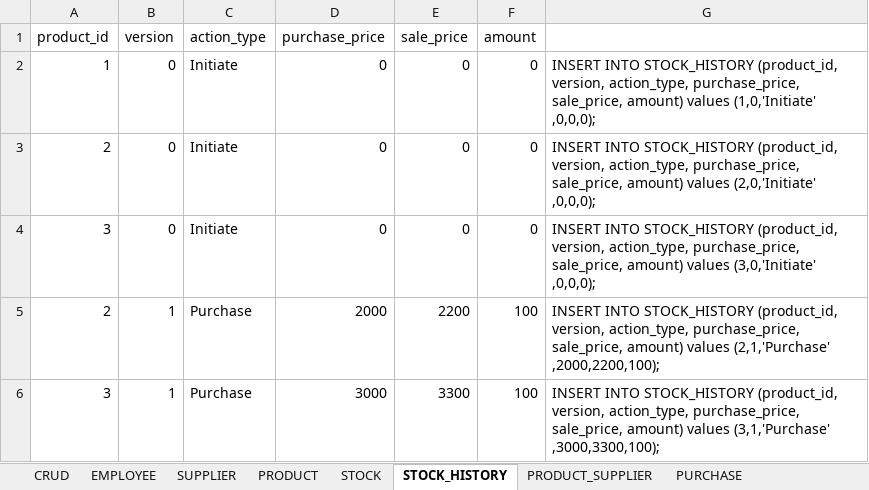
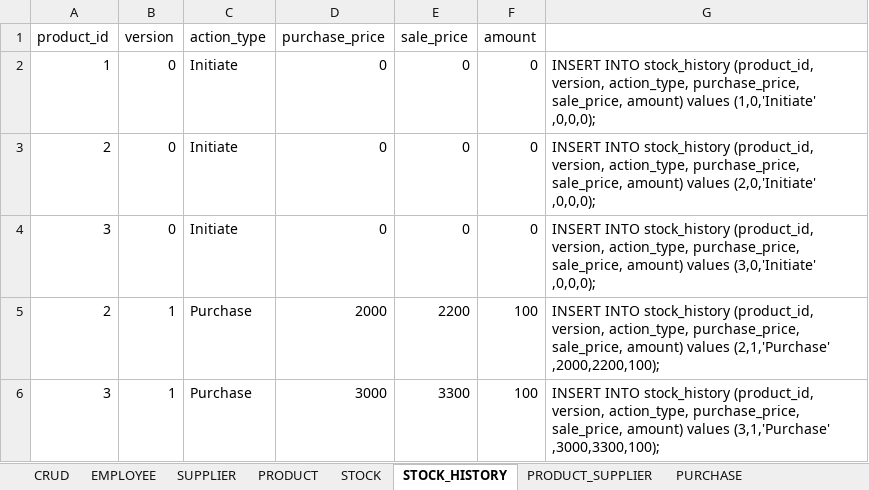
Before and after one commit to minlwin/spring-weekend-202603, an Excel workbook: ep16-spring-transaction/online-shop-test-data.xlsx, sheet STOCK_HISTORY, drawn as a sheet; values as stored, in another font and other column widths than the file's, no borders; the diff names each change by its address in the sheet, - before the commit and + after, or states it on an @@ line.

```diff
--- a/ep16-spring-transaction/online-shop-test-data.xlsx (sheet STOCK_HISTORY)
+++ b/ep16-spring-transaction/online-shop-test-data.xlsx (sheet STOCK_HISTORY)
-G2: INSERT INTO STOCK_HISTORY (product_id, version,…
+G2: INSERT INTO stock_history (product_id, version,…
-G3: INSERT INTO STOCK_HISTORY (product_id, version,…
+G3: INSERT INTO stock_history (product_id, version,…
-G4: INSERT INTO STOCK_HISTORY (product_id, version,…
+G4: INSERT INTO stock_history (product_id, version,…
-G5: INSERT INTO STOCK_HISTORY (product_id, version,…
+G5: INSERT INTO stock_history (product_id, version,…
-G6: INSERT INTO STOCK_HISTORY (product_id, version,…
+G6: INSERT INTO stock_history (product_id, version,…
```
Also changed, not shown: sheet SUPPLIER, sheet PRODUCT_SUPPLIER, sheet PRODUCT, sheet STOCK, sheet PURCHASE_PRODUCT, sheet PURCHASE, 1 other file.
